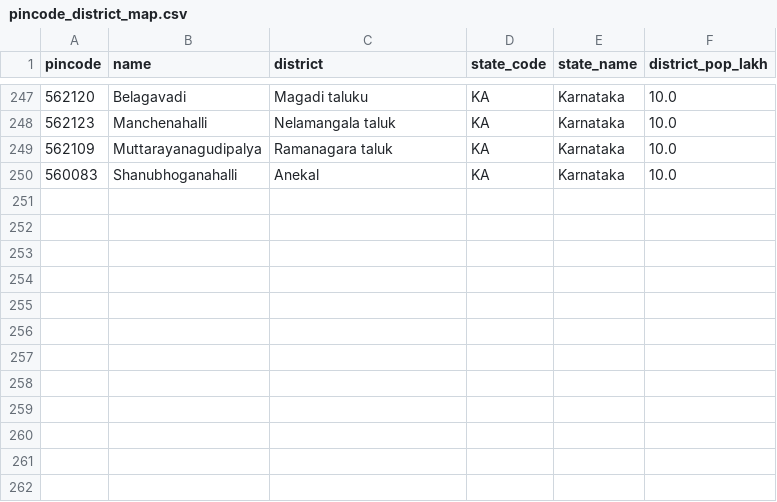
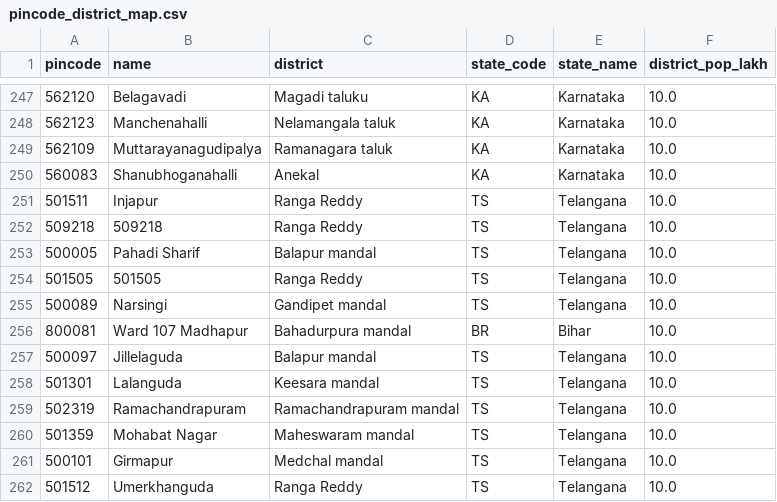
Before and after one commit to Raghotham-harish/paisa-map, a CSV file: paisamap-etl/data/reference/pincode_district_map.csv, drawn as a sheet; only a part is shown, gaps mark what is left out; the diff names each change by its address in the sheet, - before the commit and + after, or states it on an @@ line.

```diff
--- a/paisamap-etl/data/reference/pincode_district_map.csv
+++ b/paisamap-etl/data/reference/pincode_district_map.csv
+row 251: 501511 | Injapur | Ranga Reddy | TS | Telangana | 10.0
+row 252: 509218 | 509218 | Ranga Reddy | TS | Telangana | 10.0
+row 253: 500005 | Pahadi Sharif | Balapur mandal | TS | Telangana | 10.0
+row 254: 501505 | 501505 | Ranga Reddy | TS | Telangana | 10.0
+row 255: 500089 | Narsingi | Gandipet mandal | TS | Telangana | 10.0
+row 256: 800081 | Ward 107 Madhapur | Bahadurpura mandal | BR | Bihar | 10.0
+row 257: 500097 | Jillelaguda | Balapur mandal | TS | Telangana | 10.0
+row 258: 501301 | Lalanguda | Keesara mandal | TS | Telangana | 10.0
+row 259: 502319 | Ramachandrapuram | Ramachandrapuram mandal | TS | Telangana | 10.0
+row 260: 501359 | Mohabat Nagar | Maheswaram mandal | TS | Telangana | 10.0
+row 261: 500101 | Girmapur | Medchal mandal | TS | Telangana | 10.0
+row 262: 501512 | Umerkhanguda | Ranga Reddy | TS | Telangana | 10.0
```
Also changed, not shown: paisamap-etl/data/output/batch_enrich_log.csv, paisamap-etl/data/output/ppi_ml_refined.csv, 11 other files.
